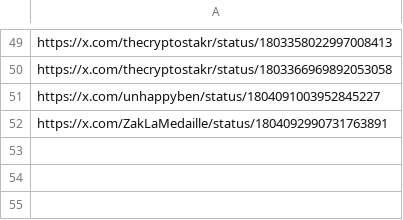
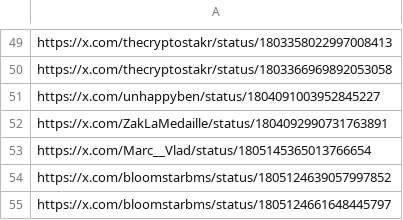
Before and after one commit to AngleProtocol/testers, a CSV file: tweetos/prots.csv, drawn as a sheet; only a part is shown, gaps mark what is left out; the diff names each change by its address in the sheet, - before the commit and + after, or states it on an @@ line.

Commit message:
Update prots.csv

```diff
--- a/tweetos/prots.csv
+++ b/tweetos/prots.csv
+row 53: https://x.com/Marc__Vlad/status/1805145365013766654
+row 54: https://x.com/bloomstarbms/status/1805124639057997852
+row 55: https://x.com/bloomstarbms/status/1805124661648445797
```
